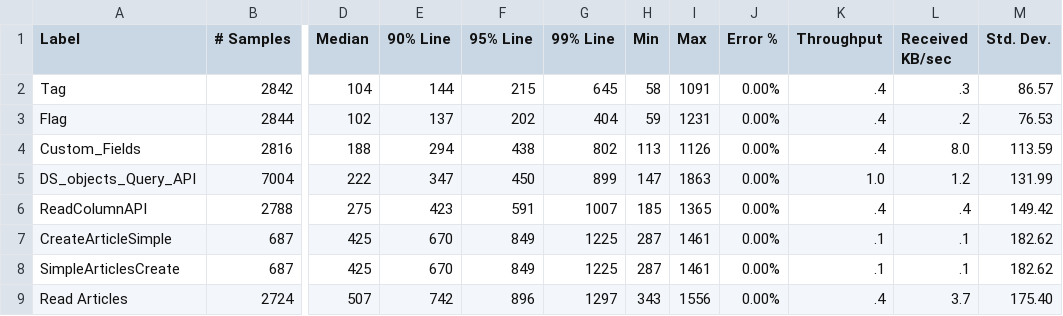
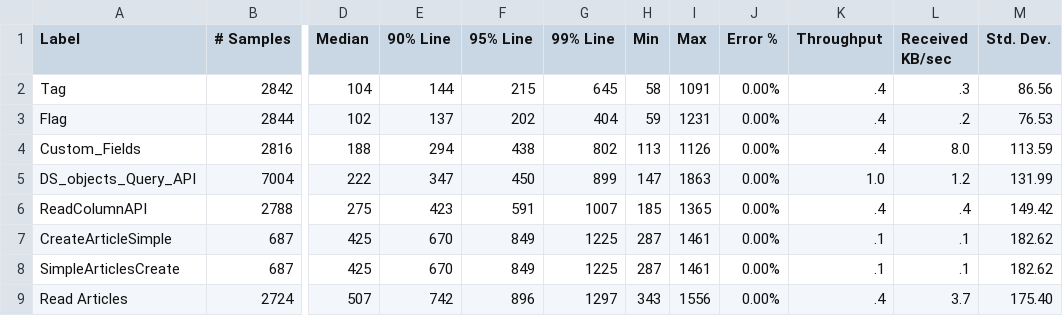
Before and after one commit to vishnuprasadhegde-alation/HTMLReport, a CSV file: csvfiles/aggregatereport_2024-11.csv, drawn as a sheet; only a part is shown, gaps mark what is left out; the diff names each change by its address in the sheet, - before the commit and + after, or states it on an @@ line.

Commit message:
Update aggregatereport_2024-11.csv

```diff
--- a/csvfiles/aggregatereport_2024-11.csv
+++ b/csvfiles/aggregatereport_2024-11.csv
-M2 (Std. Dev.): 86.57
+M2 (Std. Dev.): 86.56
```
